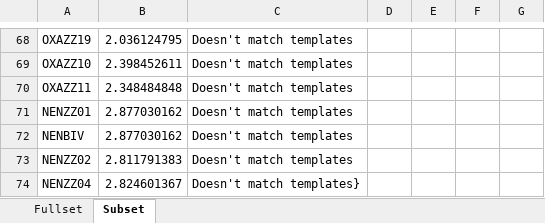
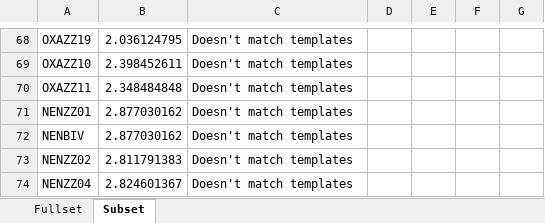
Before and after one commit to zhuan08/oled-project, an Excel workbook: predicted_ee.xlsx, sheet Subset, drawn as a sheet; only a part is shown, gaps mark what is left out; values as stored, in another font and other column widths than the file's, no borders; charts and pictures and conditional formats not drawn; the diff names each change by its address in the sheet, - before the commit and + after, or states it on an @@ line.

```diff
--- a/predicted_ee.xlsx (sheet Subset)
+++ b/predicted_ee.xlsx (sheet Subset)
-C74: Doesn't match templates}
+C74: Doesn't match templates
```
Also changed, not shown: sheet Fullset, charts or pictures, 11 other files.
